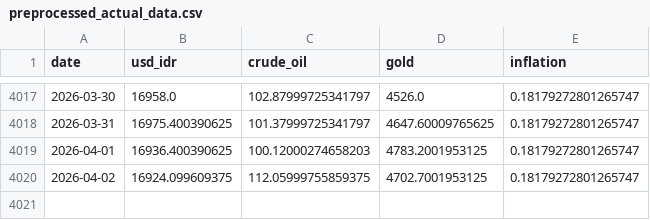
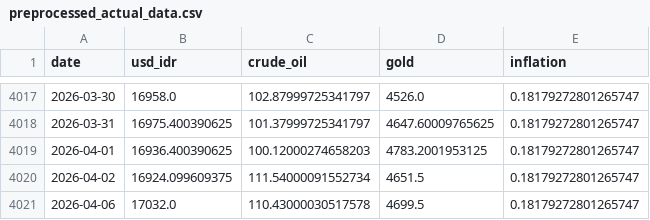
Before and after one commit to Sevinee/usd-idr-dashboard-prediction, a CSV file: preprocessed_actual_data.csv, drawn as a sheet; only a part is shown, gaps mark what is left out.

```diff
--- a/preprocessed_actual_data.csv
+++ b/preprocessed_actual_data.csv
@@ -4019,2 +4019,3 @@ date,usd_idr,crude_oil,gold,inflation
 2026-04-01,16936.400390625,100.12000274658203,4783.2001953125,0.18179272801265747
-2026-04-02,16924.099609375,112.05999755859375,4702.7001953125,0.18179272801265747
+2026-04-02,16924.099609375,111.54000091552734,4651.5,0.18179272801265747
+2026-04-06,17032.0,110.43000030517578,4699.5,0.18179272801265747
```
Also changed, not shown: usd_idr_actual.csv, usd_idr_pred_latest.csv, 1 other file.
